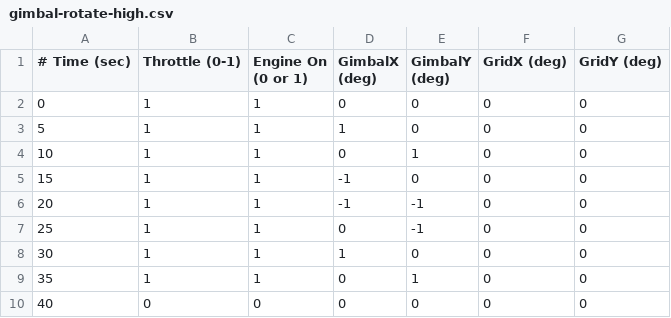
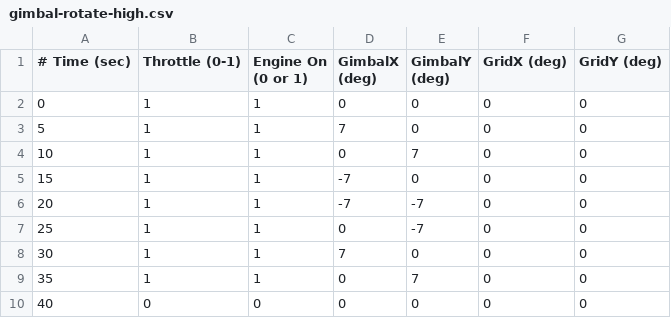
Before and after one commit to ericman314/dynamic-optimization, a CSV file: rocket/stepTests/gimbal-rotate-high.csv, drawn as a sheet.

```diff
--- a/rocket/stepTests/gimbal-rotate-high.csv
+++ b/rocket/stepTests/gimbal-rotate-high.csv
@@ -2,9 +2,9 @@
 0, 1, 1, 0, 0, 0, 0
-5, 1, 1, 1, 0, 0, 0
-10, 1, 1, 0, 1, 0, 0
-15, 1, 1, -1, 0, 0, 0
-20, 1, 1, -1, -1, 0, 0
-25, 1, 1, 0, -1, 0, 0
-30, 1, 1, 1, 0, 0, 0
-35, 1, 1, 0, 1, 0, 0
+5, 1, 1, 7, 0, 0, 0
+10, 1, 1, 0, 7, 0, 0
+15, 1, 1, -7, 0, 0, 0
+20, 1, 1, -7, -7, 0, 0
+25, 1, 1, 0, -7, 0, 0
+30, 1, 1, 7, 0, 0, 0
+35, 1, 1, 0, 7, 0, 0
 40, 0, 0, 0, 0, 0, 0
```
Also changed, not shown: 6 other files.
